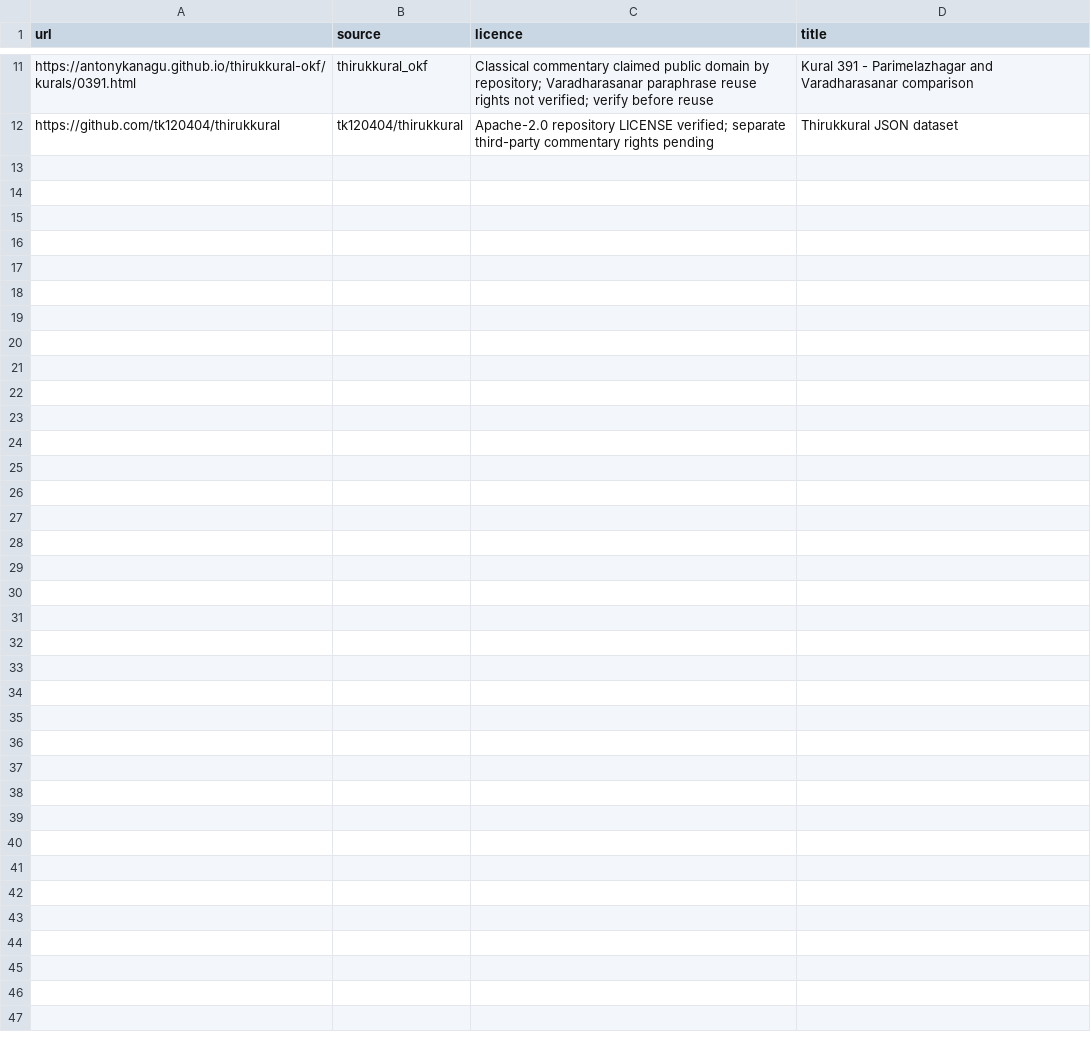
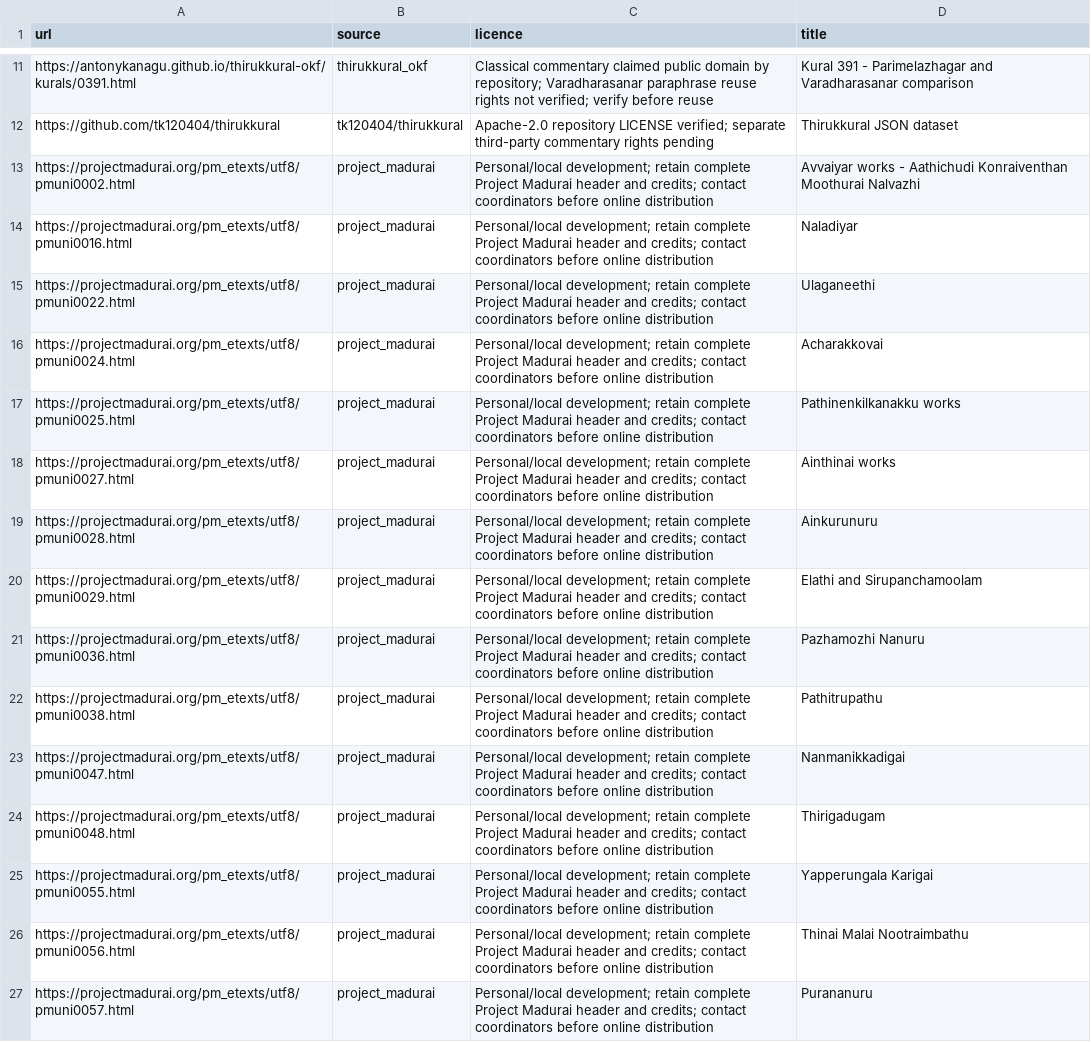
Before and after one commit to dharanib2006-cloud/prince28-cit06-kuralgpt, a CSV file: data/sources.csv, drawn as a sheet; only a part is shown, gaps mark what is left out; the diff names each change by its address in the sheet, - before the commit and + after, or states it on an @@ line.

Commit message:
feat: document parser with heading paths, tables and a parse_failures table

```diff
--- a/data/sources.csv
+++ b/data/sources.csv
+row 13: https://projectmadurai.org/pm_etexts/utf8/pmuni0002.html | project_madurai | Personal/local development; retain complete Project Madurai header and credits; contact coordinators before online distribution | Avvaiyar works - Aathichudi Konraiventhan Moothurai Nalvazhi
+row 14: https://projectmadurai.org/pm_etexts/utf8/pmuni0016.html | project_madurai | Personal/local development; retain complete Project Madurai header and credits; contact coordinators before online distribution | Naladiyar
+row 15: https://projectmadurai.org/pm_etexts/utf8/pmuni0022.html | project_madurai | Personal/local development; retain complete Project Madurai header and credits; contact coordinators before online distribution | Ulaganeethi
+row 16: https://projectmadurai.org/pm_etexts/utf8/pmuni0024.html | project_madurai | Personal/local development; retain complete Project Madurai header and credits; contact coordinators before online distribution | Acharakkovai
+row 17: https://projectmadurai.org/pm_etexts/utf8/pmuni0025.html | project_madurai | Personal/local development; retain complete Project Madurai header and credits; contact coordinators before online distribution | Pathinenkilkanakku works
+row 18: https://projectmadurai.org/pm_etexts/utf8/pmuni0027.html | project_madurai | Personal/local development; retain complete Project Madurai header and credits; contact coordinators before online distribution | Ainthinai works
+row 19: https://projectmadurai.org/pm_etexts/utf8/pmuni0028.html | project_madurai | Personal/local development; retain complete Project Madurai header and credits; contact coordinators before online distribution | Ainkurunuru
+row 20: https://projectmadurai.org/pm_etexts/utf8/pmuni0029.html | project_madurai | Personal/local development; retain complete Project Madurai header and credits; contact coordinators before online distribution | Elathi and Sirupanchamoolam
+row 21: https://projectmadurai.org/pm_etexts/utf8/pmuni0036.html | project_madurai | Personal/local development; retain complete Project Madurai header and credits; contact coordinators before online distribution | Pazhamozhi Nanuru
+row 22: https://projectmadurai.org/pm_etexts/utf8/pmuni0038.html | project_madurai | Personal/local development; retain complete Project Madurai header and credits; contact coordinators before online distribution | Pathitrupathu
+row 23: https://projectmadurai.org/pm_etexts/utf8/pmuni0047.html | project_madurai | Personal/local development; retain complete Project Madurai header and credits; contact coordinators before online distribution | Nanmanikkadigai
+row 24: https://projectmadurai.org/pm_etexts/utf8/pmuni0048.html | project_madurai | Personal/local development; retain complete Project Madurai header and credits; contact coordinators before online distribution | Thirigadugam
+row 25: https://projectmadurai.org/pm_etexts/utf8/pmuni0055.html | project_madurai | Personal/local development; retain complete Project Madurai header and credits; contact coordinators before online distribution | Yapperungala Karigai
+row 26: https://projectmadurai.org/pm_etexts/utf8/pmuni0056.html | project_madurai | Personal/local development; retain complete Project Madurai header and credits; contact coordinators before online distribution | Thinai Malai Nootraimbathu
+row 27: https://projectmadurai.org/pm_etexts/utf8/pmuni0057.html | project_madurai | Personal/local development; retain complete Project Madurai header and credits; contact coordinators before online distribution | Purananuru
```
Also changed, not shown: 14 other files.
